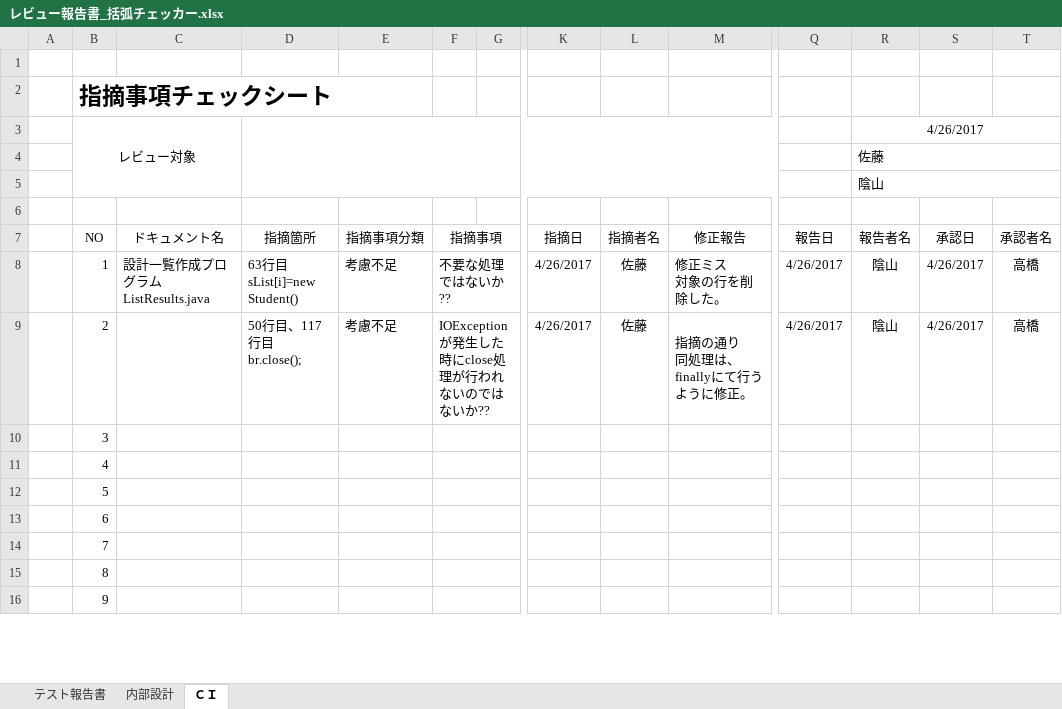
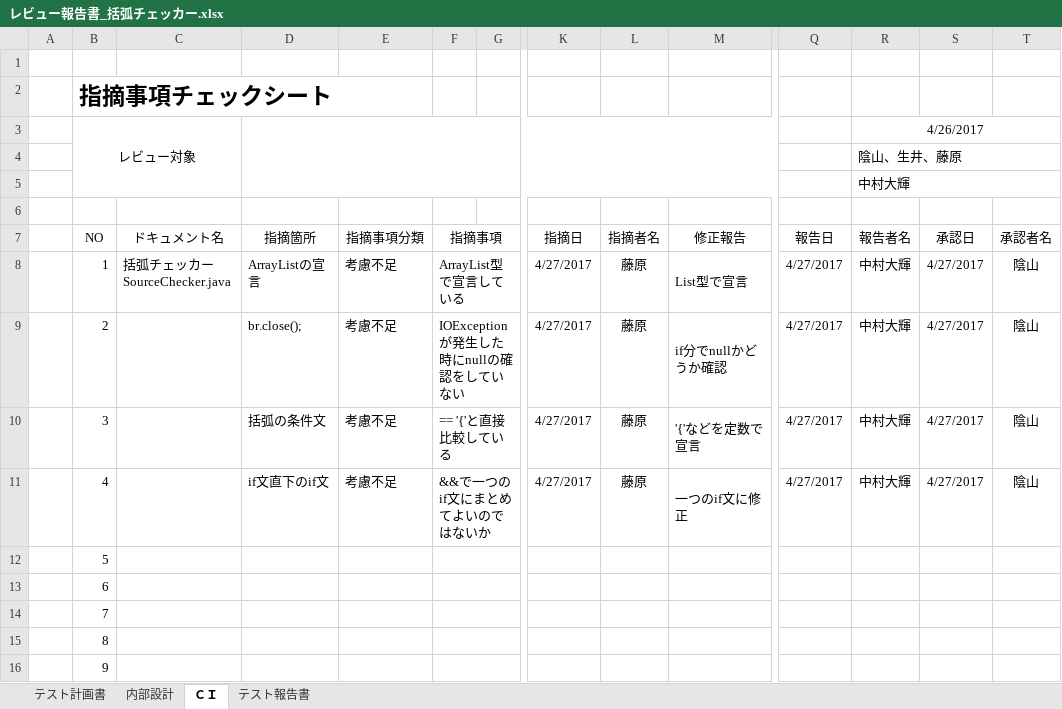
Before and after one commit to d-nakamura1/1st-training, an Excel workbook: 基礎言語総合課題/レビュー報告書_括弧チェッカー.xlsx, sheet ＣＩ, drawn as a sheet; only a part is shown, gaps mark what is left out; values as stored, in another font and other column widths than the file's, no borders; ↵ is a line break in a cell; the diff names each change by its address in the sheet, - before the commit and + after, or states it on an @@ line.

```diff
--- a/基礎言語総合課題/レビュー報告書_括弧チェッカー.xlsx (sheet ＣＩ)
+++ b/基礎言語総合課題/レビュー報告書_括弧チェッカー.xlsx (sheet ＣＩ)
+sheet tab: テスト計画書
@@ sheet tab order changed: テスト計画書 | 内部設計 | ＣＩ | テスト報告書 @@
-R4 (4/26/2017): 佐藤
+R4 (4/26/2017): 陰山、生井、藤原
-R5 (4/26/2017): 陰山
+R5 (4/26/2017): 中村大輝
-C8: 設計一覧作成プログラム ↵ ListResults.java
+C8: 括弧チェッカー ↵ SourceChecker.java
-D8: 63行目 ↵ sList[i]=new Student()
+D8: ArrayListの宣言
-F8: 不要な処理ではないか??
+F8: ArrayList型で宣言している
-K8:K9: 4/26/2017
+K8:K9: 4/27/2017
-L8:L9: 佐藤
+L8:L9: 藤原
-M8: 修正ミス ↵ 対象の行を削除した。
+M8: List型で宣言
-Q8:Q9: 4/26/2017
+Q8:Q9: 4/27/2017
-R8:R9 (4/26/2017): 陰山
+R8:R9 (4/26/2017): 中村大輝
-S8:S9: 4/26/2017
+S8:S9: 4/27/2017
-T8:T9: 高橋
+T8:T9: 陰山
-D9: 50行目、117行目 ↵ br.close();
+D9: br.close();
-F9: IOExceptionが発生した時にclose処理が行われないのではないか??
+F9: IOExceptionが発生した時にnullの確認をしていない
-M9: 指摘の通り ↵ 同処理は、finallyにて行うように修正。
+M9: if分でnullかどうか確認
-D10: (empty)
+D10: 括弧の条件文
-E10:E11: (empty)
+E10:E11: 考慮不足
-F10: (empty)
+F10: == '{'と直接比較している
-K10:K11: (empty)
+K10:K11: 4/27/2017
-L10:L11: (empty)
+L10:L11: 藤原
-M10: (empty)
+M10: '{'などを定数で宣言
-Q10:Q11: (empty)
+Q10:Q11: 4/27/2017
-R10:R11 (4/26/2017): (empty)
+R10:R11 (4/26/2017): 中村大輝
-S10:S11: (empty)
+S10:S11: 4/27/2017
-T10:T11: (empty)
+T10:T11: 陰山
-D11: (empty)
+D11: if文直下のif文
-F11: (empty)
+F11: &&で一つのif文にまとめてよいのではないか
-M11: (empty)
+M11: 一つのif文に修正
```
Also changed, not shown: sheet テスト報告書, sheet 内部設計, 基礎言語総合課題/スケジュール_括弧チェッカー.xlsx, 基礎言語総合課題/テスト計画書_括弧チェッカー.xlsx, 22 other files.
